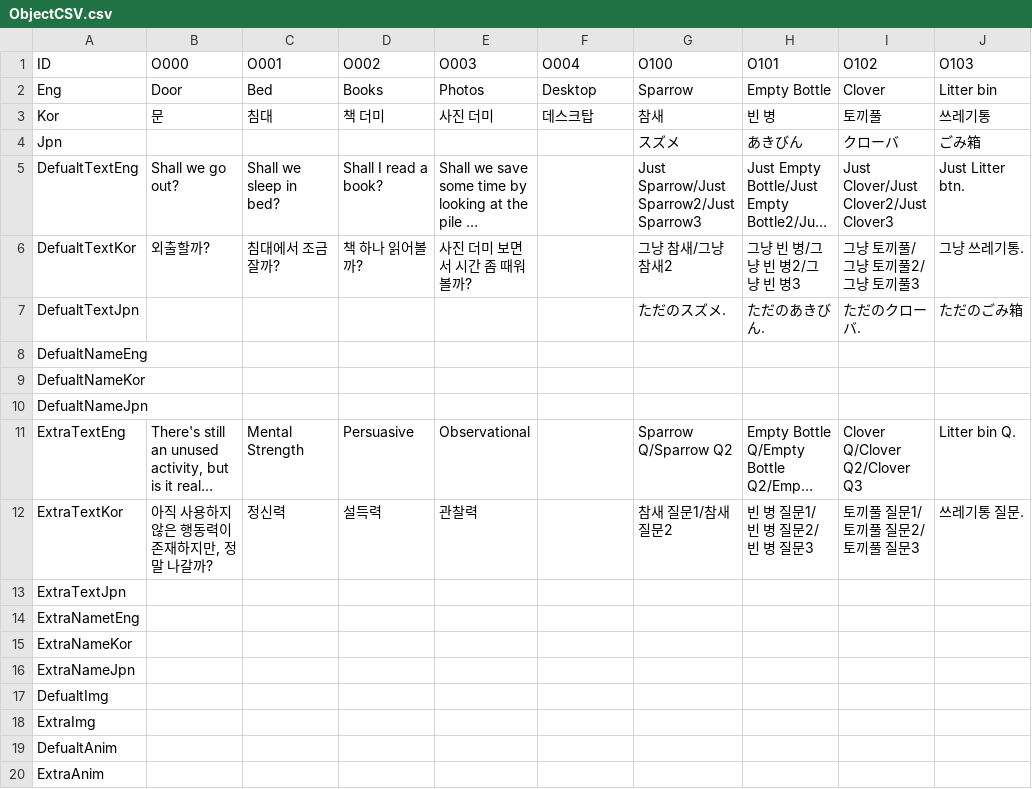
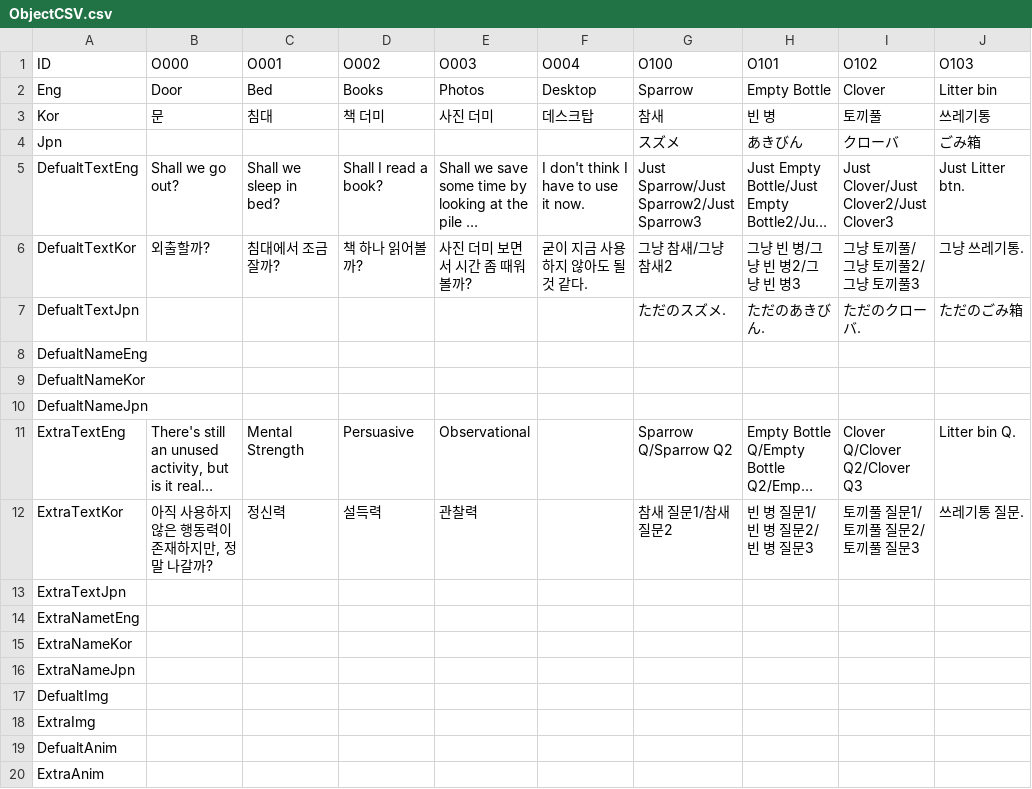
Before and after one commit to chatnip/GainLoss, a CSV file: Assets/Resources/CSV/ObjectCSV.csv, drawn as a sheet; only a part is shown; long unchanged cells end in …; the diff names each change by its address in the sheet, - before the commit and + after, or states it on an @@ line.

```diff
--- a/Assets/Resources/CSV/ObjectCSV.csv
+++ b/Assets/Resources/CSV/ObjectCSV.csv
-F5 (O004): (empty)
+F5 (O004): I don't think I have to use it now.
-F6 (O004): (empty)
+F6 (O004): 굳이 지금 사용하지 않아도 될 것 같다.
```
Also changed, not shown: 14 other files.
